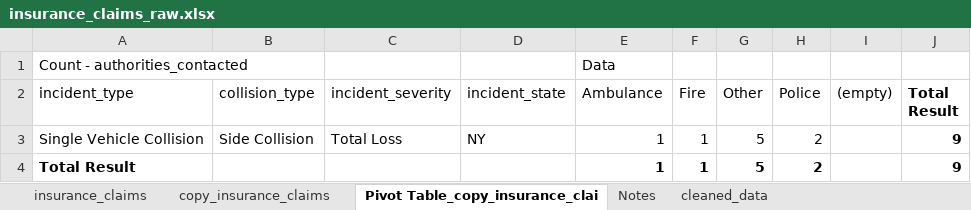
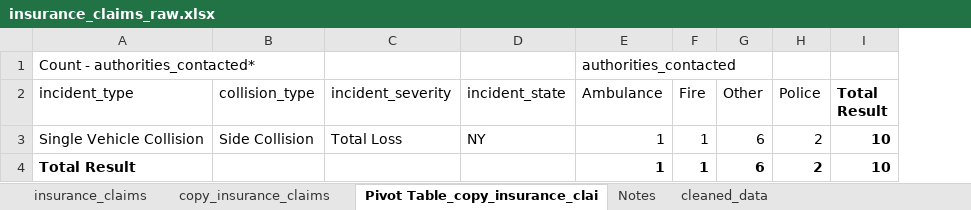
Before and after one commit to kusasalethusithole1/integrated_project, an Excel workbook: insurance_claims_raw.xlsx, sheet Pivot Table_copy_insurance_clai, drawn as a sheet; values as stored, in another font and other column widths than the file's, no borders; removed rows and columns are numbered as before the commit, all else as after; the diff names each change by its address in the sheet, - before the commit and + after, or states it on an @@ line.

Commit message:
Updated none values in authorities_contacted field

```diff
--- a/insurance_claims_raw.xlsx (sheet Pivot Table_copy_insurance_clai)
+++ b/insurance_claims_raw.xlsx (sheet Pivot Table_copy_insurance_clai)
-column I ((empty)), empty
-row 1: Count - authorities_contacted |  |  |  | Data
+row 1: Count - authorities_contacted* |  |  |  | authorities_contacted
-G3:G4 (Other): 5
+G3:G4 (Other): 6
-I3:I4 (Total Result): 9
+I3:I4 (Total Result): 10
```
Also changed, not shown: sheet cleaned_data, sheet copy_insurance_claims, charts or pictures, 1 other file.
